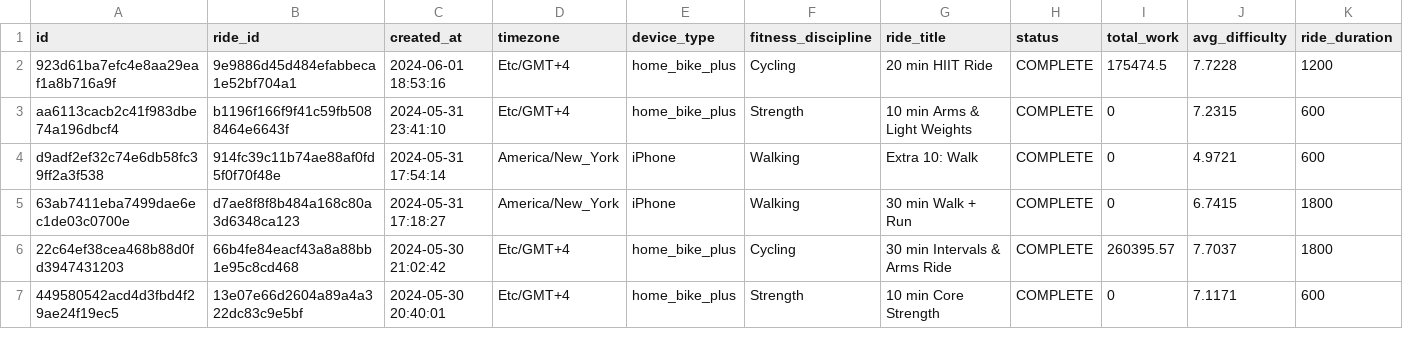
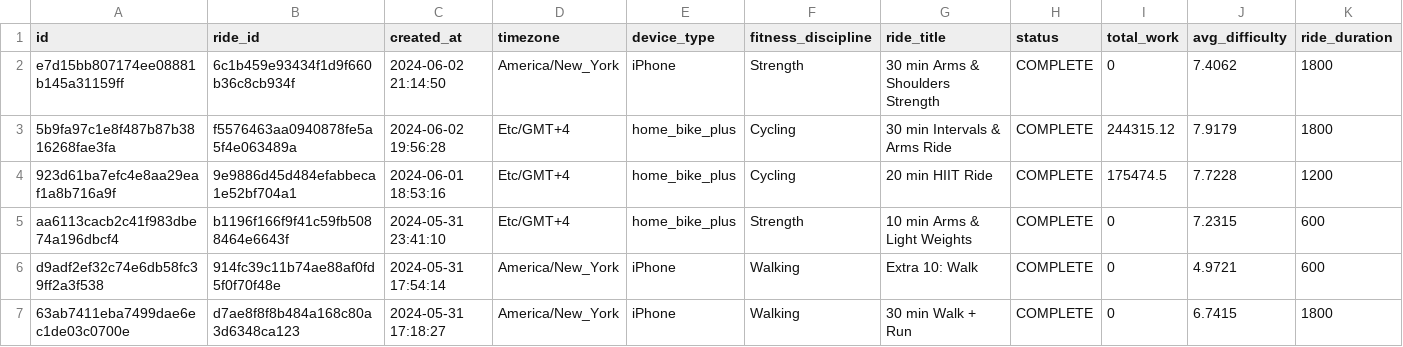
Before and after one commit to tashapiro/pelotanya, a CSV file: data/peloton_data.csv, drawn as a sheet; only a part is shown; the shorter side is filled out with more unchanged rows; rows hold the shown columns only; the diff names each change by its address in the sheet, - before the commit and + after, or states it on an @@ line.

Commit message:
Update data

```diff
--- a/data/peloton_data.csv
+++ b/data/peloton_data.csv
+row 2: e7d15bb807174ee08881b145a31159ff | 6c1b459e93434f1d9f660b36c8cb934f | 2024-06-02 21:14:50 | America/New_York | iPhone | Strength | 30 min Arms & Shoulders Strength | COMPLETE | 0 | 7.4062 | 1800
+row 3: 5b9fa97c1e8f487b87b3816268fae3fa | f5576463aa0940878fe5a5f4e063489a | 2024-06-02 19:56:28 | Etc/GMT+4 | home_bike_plus | Cycling | 30 min Intervals & Arms Ride | COMPLETE | 244315.12 | 7.9179 | 1800
```
